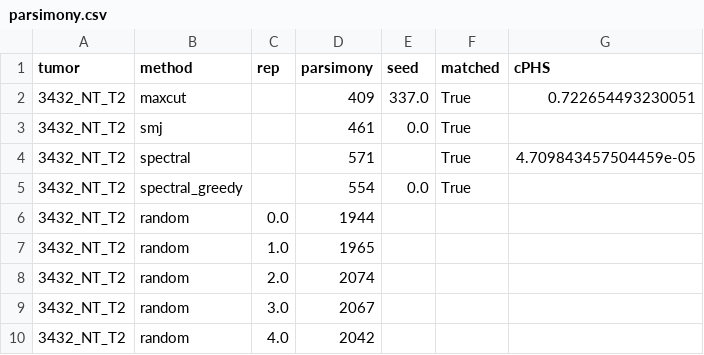
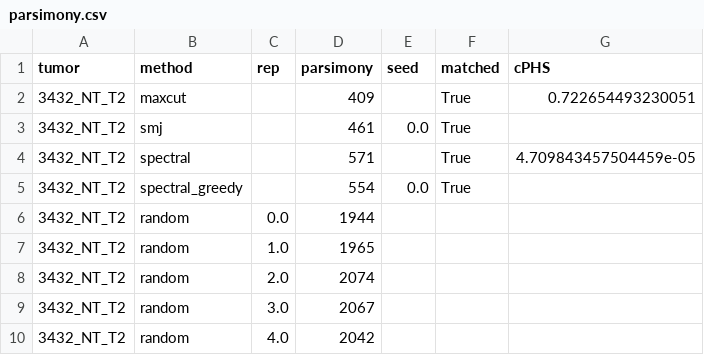
Before and after one commit to YosefLab/cPHS, a CSV file: trees/3432_NT_T2/parsimony.csv, drawn as a sheet.

```diff
--- a/trees/3432_NT_T2/parsimony.csv
+++ b/trees/3432_NT_T2/parsimony.csv
@@ -1,3 +1,3 @@
 tumor,method,rep,parsimony,seed,matched,cPHS
-3432_NT_T2,maxcut,,409,337.0,True,0.722654493230051
+3432_NT_T2,maxcut,,409,,True,0.722654493230051
 3432_NT_T2,smj,,461,0.0,True,
```
Also changed, not shown: trees/3434_NT_T2/parsimony.csv, trees/3467_Lkb1_T2/parsimony.csv, 46 other files.
